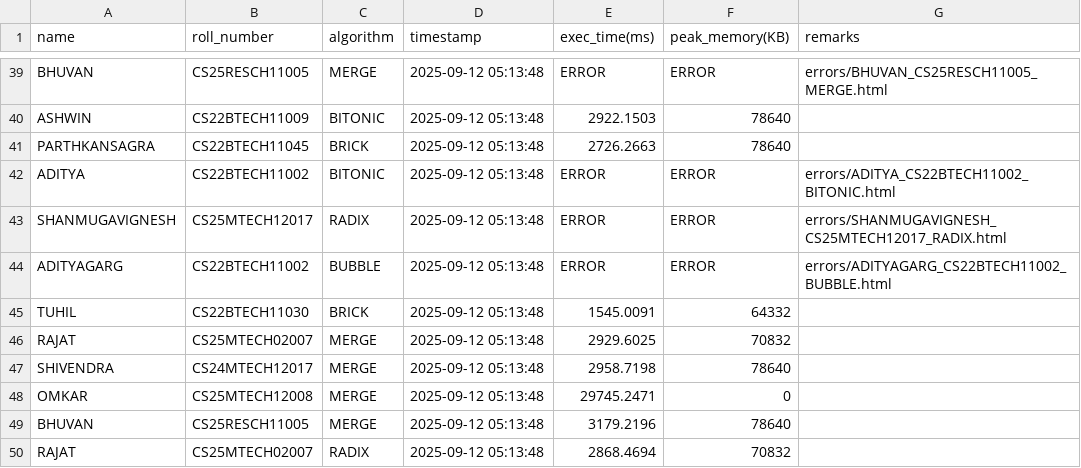
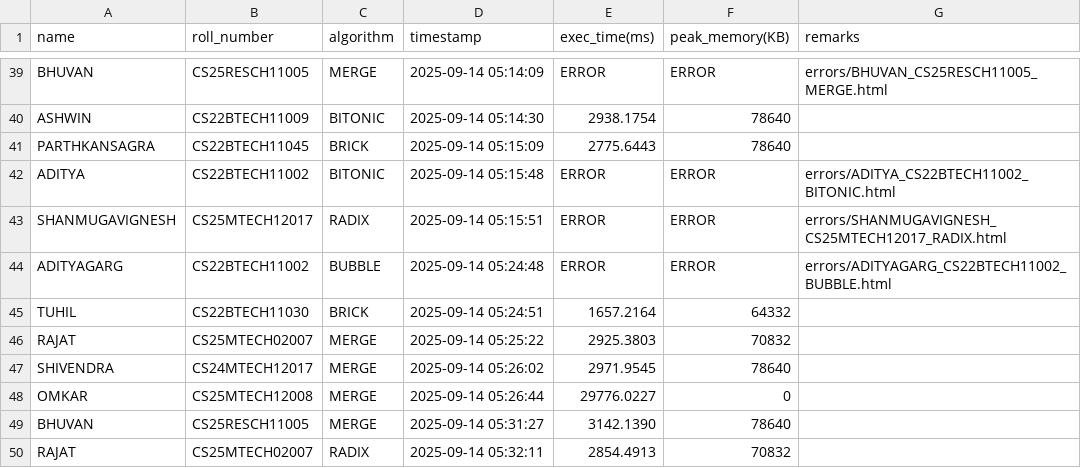
Before and after one commit to GPU210/GPUP_leaderboard, a CSV file: score1.csv, drawn as a sheet; only a part is shown, gaps mark what is left out; the diff covers the shown part only; the diff names each change by its address in the sheet, - before the commit and + after, or states it on an @@ line.

```diff
--- a/score1.csv
+++ b/score1.csv
-D39 (timestamp): 2025-09-12 05:13:48
+D39 (timestamp): 2025-09-14 05:14:09
-D40 (timestamp): 2025-09-12 05:13:48
+D40 (timestamp): 2025-09-14 05:14:30
-E40 (exec_time(ms)): 2922.1503
+E40 (exec_time(ms)): 2938.1754
-D41 (timestamp): 2025-09-12 05:13:48
+D41 (timestamp): 2025-09-14 05:15:09
-E41 (exec_time(ms)): 2726.2663
+E41 (exec_time(ms)): 2775.6443
-D42 (timestamp): 2025-09-12 05:13:48
+D42 (timestamp): 2025-09-14 05:15:48
-D43 (timestamp): 2025-09-12 05:13:48
+D43 (timestamp): 2025-09-14 05:15:51
-D44 (timestamp): 2025-09-12 05:13:48
+D44 (timestamp): 2025-09-14 05:24:48
-D45 (timestamp): 2025-09-12 05:13:48
+D45 (timestamp): 2025-09-14 05:24:51
-E45 (exec_time(ms)): 1545.0091
+E45 (exec_time(ms)): 1657.2164
-D46 (timestamp): 2025-09-12 05:13:48
+D46 (timestamp): 2025-09-14 05:25:22
-E46 (exec_time(ms)): 2929.6025
+E46 (exec_time(ms)): 2925.3803
-D47 (timestamp): 2025-09-12 05:13:48
+D47 (timestamp): 2025-09-14 05:26:02
-E47 (exec_time(ms)): 2958.7198
+E47 (exec_time(ms)): 2971.9545
-D48 (timestamp): 2025-09-12 05:13:48
+D48 (timestamp): 2025-09-14 05:26:44
-E48 (exec_time(ms)): 29745.2471
+E48 (exec_time(ms)): 29776.0227
-D49 (timestamp): 2025-09-12 05:13:48
+D49 (timestamp): 2025-09-14 05:31:27
-E49 (exec_time(ms)): 3179.2196
+E49 (exec_time(ms)): 3142.1390
-D50 (timestamp): 2025-09-12 05:13:48
+D50 (timestamp): 2025-09-14 05:32:11
-E50 (exec_time(ms)): 2868.4694
+E50 (exec_time(ms)): 2854.4913
```
Also changed, not shown: 64 edited cells elsewhere in this file, 21 other files.
